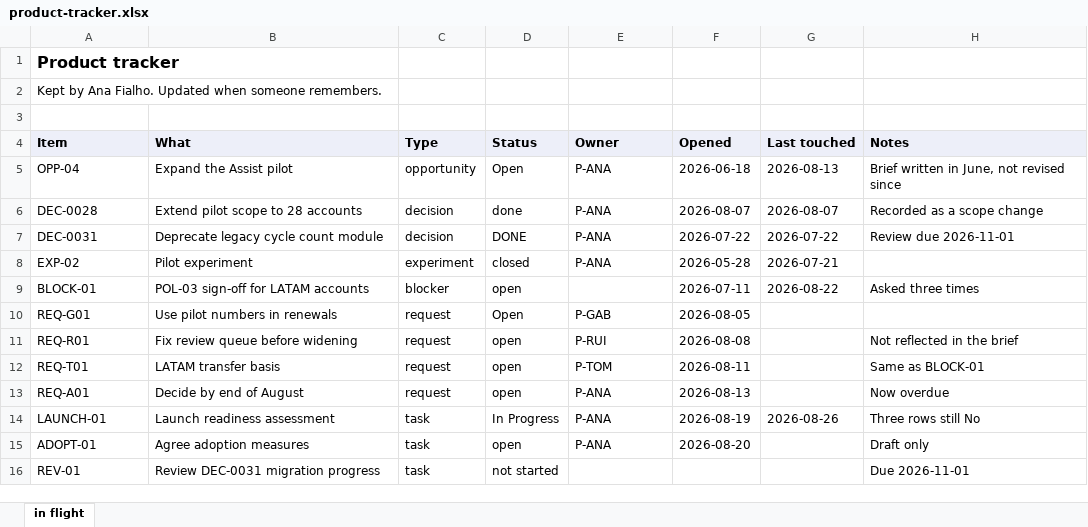
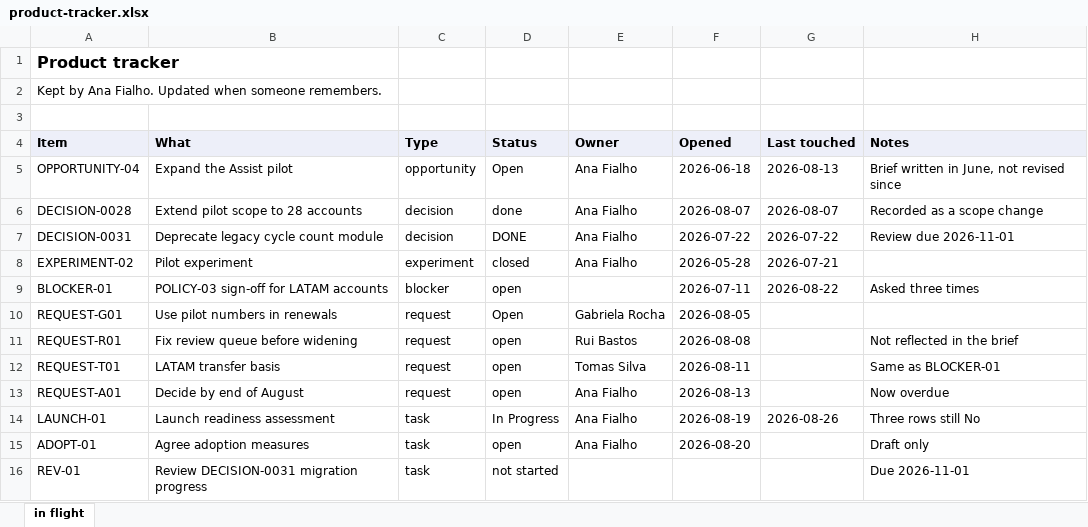
Before and after one commit to techindicium/portwell-product, an Excel workbook: data/product-tracker.xlsx, sheet in flight, drawn as a sheet; values as stored, in another font and other column widths than the file's, no borders; the diff names each change by its address in the sheet, - before the commit and + after, or states it on an @@ line.

Commit message:
Spell out every identifier
ACC-1001 is now ACCOUNT-1001, TCK-004417 is TICKET-004417, PRP-000301 is
PROPOSAL-000301, KB-0117 is ARTICLE-0117, and the same for POLICY, INCIDENT,
ESCALATION, REQUEST, ISSUE, OPPORTUNITY, DECISION, EXPERIMENT and BLOCKER.

Person codes are gone entirely. P-LUC is Lucia Ferreira. A name reads better
than a code that has to be looked up, and the code bought nothing.

Word documents and spreadsheets were rewritten at the zip level rather than
through openpyxl or python-docx, so the reporting pack's stale cached value
survived. It was the point of that fixture and a library round-trip would have
destroyed it.

Two things the bulk rename missed and the tests caught: the OpenAPI contract's
regex patterns, where the prefix is followed by a character class rather than a
digit, and two f-strings that generate proposal identifiers at runtime.

```diff
--- a/data/product-tracker.xlsx (sheet in flight)
+++ b/data/product-tracker.xlsx (sheet in flight)
-A5 (Item): OPP-04
+A5 (Item): OPPORTUNITY-04
-E5:E8 (Owner): P-ANA
+E5:E8 (Owner): Ana Fialho
-A6 (Item): DEC-0028
+A6 (Item): DECISION-0028
-A7 (Item): DEC-0031
+A7 (Item): DECISION-0031
-A8 (Item): EXP-02
+A8 (Item): EXPERIMENT-02
-A9 (Item): BLOCK-01
+A9 (Item): BLOCKER-01
-B9 (What): POL-03 sign-off for LATAM accounts
+B9 (What): POLICY-03 sign-off for LATAM accounts
-A10 (Item): REQ-G01
+A10 (Item): REQUEST-G01
-E10 (Owner): P-GAB
+E10 (Owner): Gabriela Rocha
-A11 (Item): REQ-R01
+A11 (Item): REQUEST-R01
-E11 (Owner): P-RUI
+E11 (Owner): Rui Bastos
-A12 (Item): REQ-T01
+A12 (Item): REQUEST-T01
-E12 (Owner): P-TOM
+E12 (Owner): Tomas Silva
-H12 (Notes): Same as BLOCK-01
+H12 (Notes): Same as BLOCKER-01
-A13 (Item): REQ-A01
+A13 (Item): REQUEST-A01
-E13:E15 (Owner): P-ANA
+E13:E15 (Owner): Ana Fialho
-B16 (What): Review DEC-0031 migration progress
+B16 (What): Review DECISION-0031 migration progress
```
Also changed, not shown: data/launch/launch-readiness-checklist.xlsx, 22 other files.
